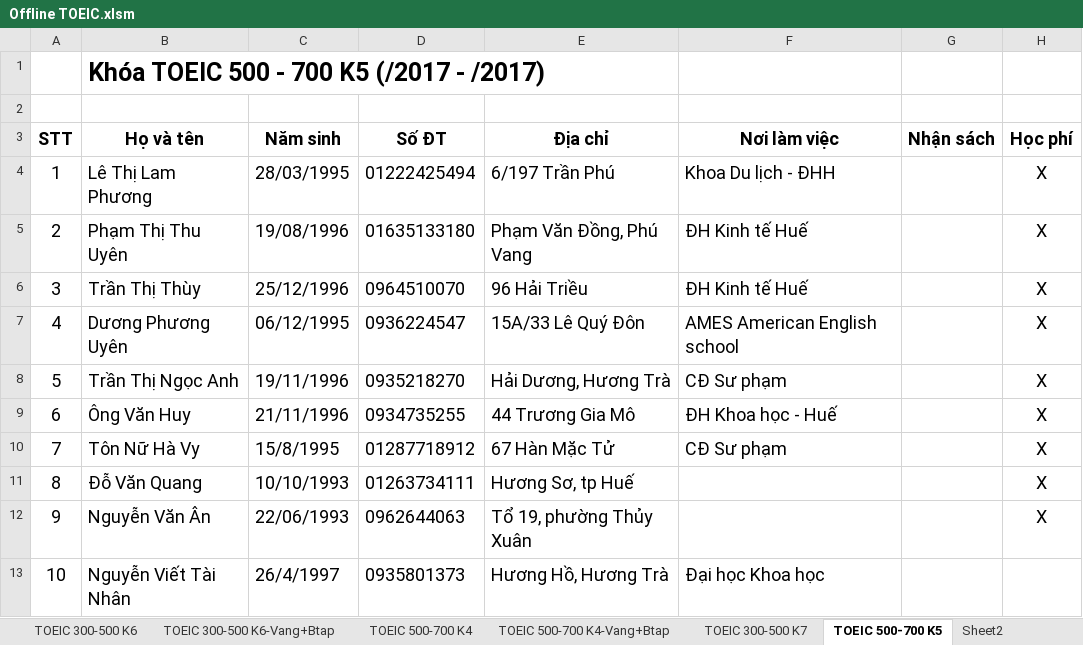
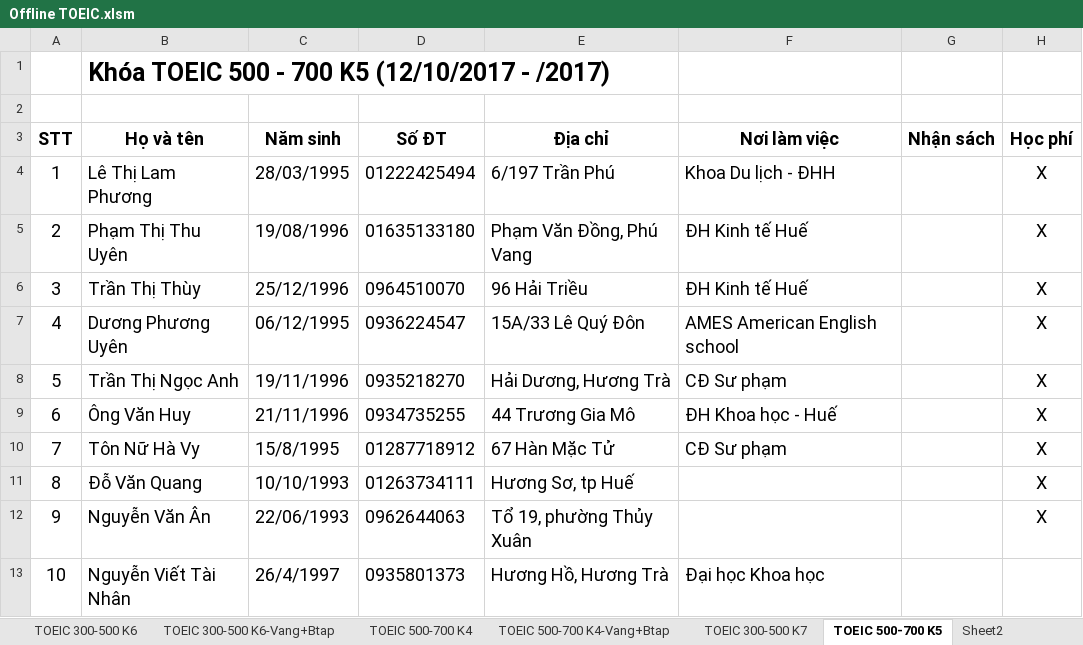
Before and after one commit to dhphong87/Success, an Excel workbook: Danh Sach Lop/Offline TOEIC.xlsm, sheet TOEIC 500-700 K5, drawn as a sheet; only a part is shown; values as stored, in another font and other column widths than the file's, no borders; the diff names each change by its address in the sheet, - before the commit and + after, or states it on an @@ line.

```diff
--- a/Danh Sach Lop/Offline TOEIC.xlsm (sheet TOEIC 500-700 K5)
+++ b/Danh Sach Lop/Offline TOEIC.xlsm (sheet TOEIC 500-700 K5)
-B1: Khóa TOEIC 500 - 700 K5 (/2017 - /2017)
+B1: Khóa TOEIC 500 - 700 K5 (12/10/2017 - /2017)
```
Also changed, not shown: sheet TOEIC 300-500 K7.
